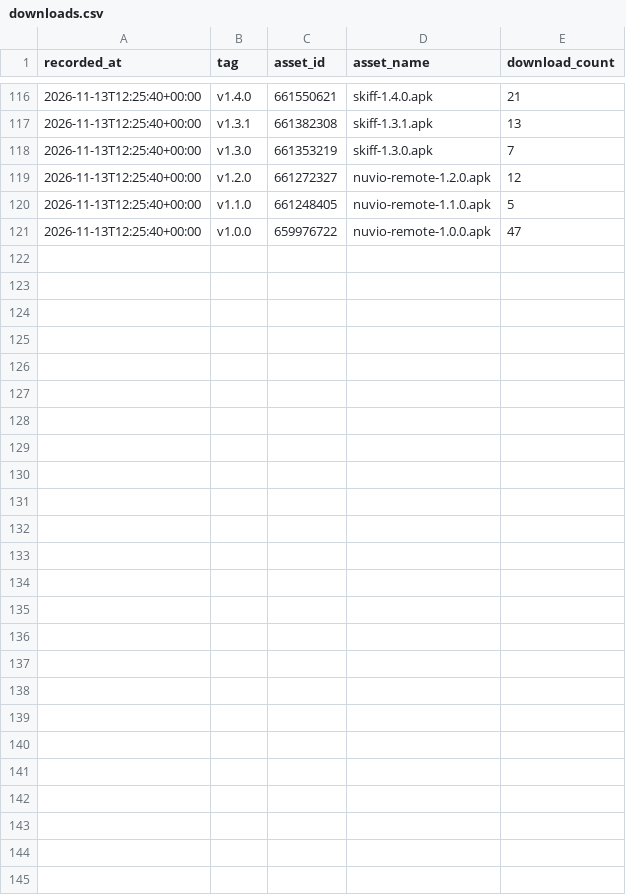
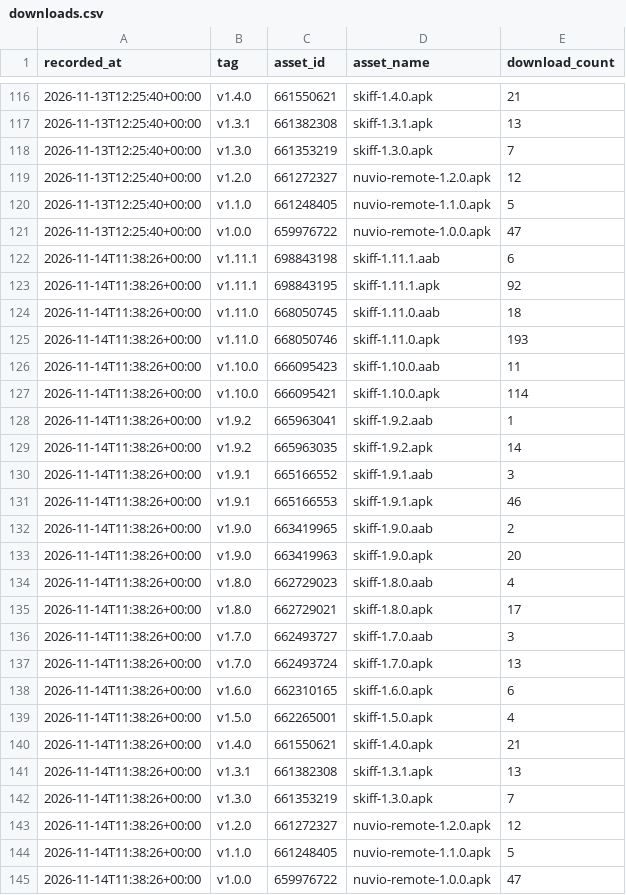
Before and after one commit to yogeshpaliyal/skiff, a CSV file: downloads.csv, drawn as a sheet; only a part is shown, gaps mark what is left out; the diff names each change by its address in the sheet, - before the commit and + after, or states it on an @@ line.

```diff
--- a/downloads.csv
+++ b/downloads.csv
+row 122: 2026-11-14T11:38:26+00:00 | v1.11.1 | 698843198 | skiff-1.11.1.aab | 6
+row 123: 2026-11-14T11:38:26+00:00 | v1.11.1 | 698843195 | skiff-1.11.1.apk | 92
+row 124: 2026-11-14T11:38:26+00:00 | v1.11.0 | 668050745 | skiff-1.11.0.aab | 18
+row 125: 2026-11-14T11:38:26+00:00 | v1.11.0 | 668050746 | skiff-1.11.0.apk | 193
+row 126: 2026-11-14T11:38:26+00:00 | v1.10.0 | 666095423 | skiff-1.10.0.aab | 11
+row 127: 2026-11-14T11:38:26+00:00 | v1.10.0 | 666095421 | skiff-1.10.0.apk | 114
+row 128: 2026-11-14T11:38:26+00:00 | v1.9.2 | 665963041 | skiff-1.9.2.aab | 1
+row 129: 2026-11-14T11:38:26+00:00 | v1.9.2 | 665963035 | skiff-1.9.2.apk | 14
+row 130: 2026-11-14T11:38:26+00:00 | v1.9.1 | 665166552 | skiff-1.9.1.aab | 3
+row 131: 2026-11-14T11:38:26+00:00 | v1.9.1 | 665166553 | skiff-1.9.1.apk | 46
+row 132: 2026-11-14T11:38:26+00:00 | v1.9.0 | 663419965 | skiff-1.9.0.aab | 2
+row 133: 2026-11-14T11:38:26+00:00 | v1.9.0 | 663419963 | skiff-1.9.0.apk | 20
+row 134: 2026-11-14T11:38:26+00:00 | v1.8.0 | 662729023 | skiff-1.8.0.aab | 4
+row 135: 2026-11-14T11:38:26+00:00 | v1.8.0 | 662729021 | skiff-1.8.0.apk | 17
+row 136: 2026-11-14T11:38:26+00:00 | v1.7.0 | 662493727 | skiff-1.7.0.aab | 3
+row 137: 2026-11-14T11:38:26+00:00 | v1.7.0 | 662493724 | skiff-1.7.0.apk | 13
+row 138: 2026-11-14T11:38:26+00:00 | v1.6.0 | 662310165 | skiff-1.6.0.apk | 6
+row 139: 2026-11-14T11:38:26+00:00 | v1.5.0 | 662265001 | skiff-1.5.0.apk | 4
+row 140: 2026-11-14T11:38:26+00:00 | v1.4.0 | 661550621 | skiff-1.4.0.apk | 21
+row 141: 2026-11-14T11:38:26+00:00 | v1.3.1 | 661382308 | skiff-1.3.1.apk | 13
+row 142: 2026-11-14T11:38:26+00:00 | v1.3.0 | 661353219 | skiff-1.3.0.apk | 7
+row 143: 2026-11-14T11:38:26+00:00 | v1.2.0 | 661272327 | nuvio-remote-1.2.0.apk | 12
+row 144: 2026-11-14T11:38:26+00:00 | v1.1.0 | 661248405 | nuvio-remote-1.1.0.apk | 5
+row 145: 2026-11-14T11:38:26+00:00 | v1.0.0 | 659976722 | nuvio-remote-1.0.0.apk | 47
```
Also changed, not shown: 2 other files.
